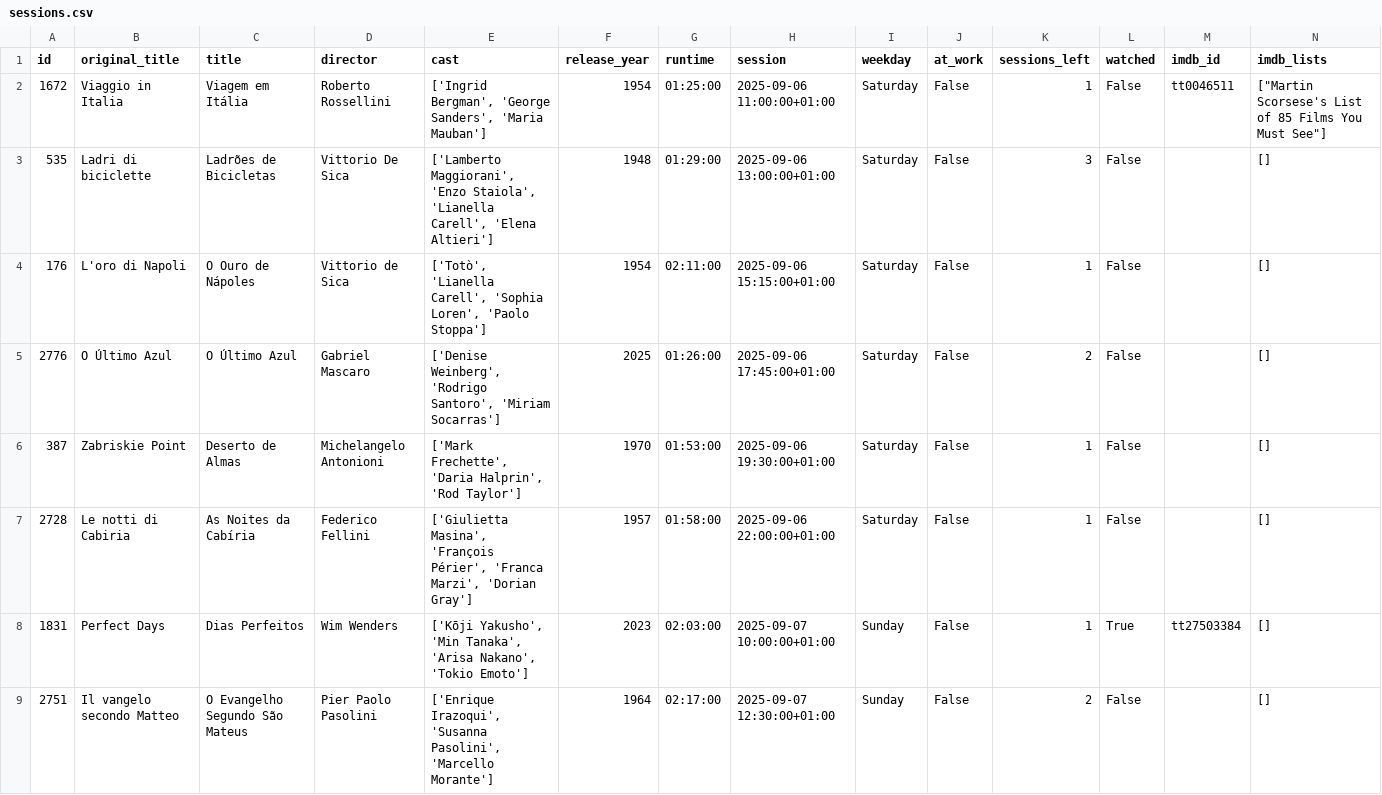
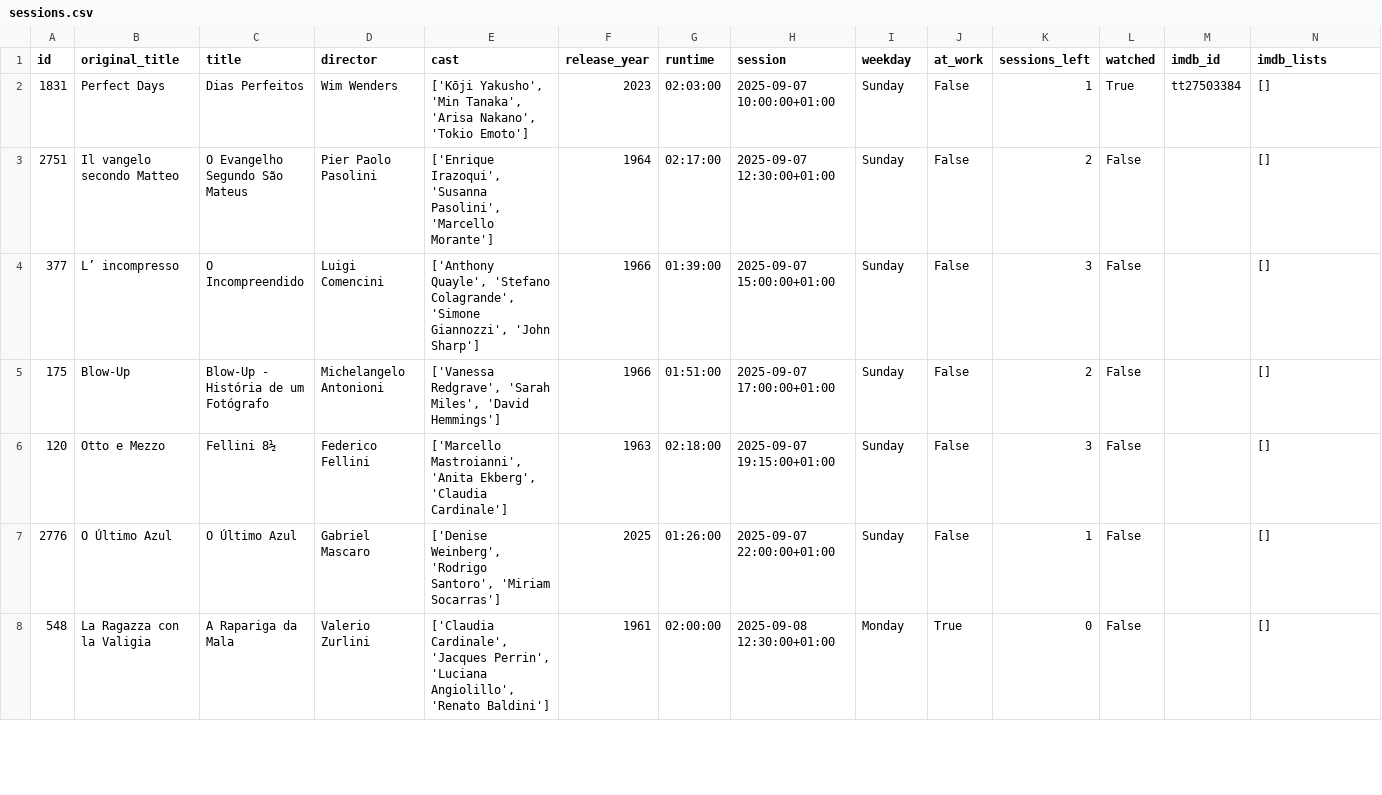
Before and after one commit to andrebastosdias/medeia-imdb, a CSV file: data/sessions.csv, drawn as a sheet; only a part is shown; the shorter side is filled out with more unchanged rows; rows hold the shown columns only; the diff names each change by its address in the sheet, - before the commit and + after, or states it on an @@ line.

```diff
--- a/data/sessions.csv
+++ b/data/sessions.csv
-row 2: 1672 | Viaggio in Italia | Viagem em Itália | Roberto Rossellini | ['Ingrid Bergman', 'George Sanders', 'Maria Mauban'] | 1954 | 01:25:00 | 2025-09-06 11:00:00+01:00 | Saturday | False | 1 | False | tt0046511 | ["Martin Scorsese's List of 85 Films You Must See"]
-row 3: 535 | Ladri di biciclette | Ladrões de Bicicletas | Vittorio De Sica | ['Lamberto Maggiorani', 'Enzo Staiola', 'Lianella Carell', 'Elena Altieri'] | 1948 | 01:29:00 | 2025-09-06 13:00:00+01:00 | Saturday | False | 3 | False |  | []
-row 4: 176 | L'oro di Napoli | O Ouro de Nápoles | Vittorio de Sica | ['Totò', 'Lianella Carell', 'Sophia Loren', 'Paolo Stoppa'] | 1954 | 02:11:00 | 2025-09-06 15:15:00+01:00 | Saturday | False | 1 | False |  | []
-row 5: 2776 | O Último Azul | O Último Azul | Gabriel Mascaro | ['Denise Weinberg', 'Rodrigo Santoro', 'Miriam Socarras'] | 2025 | 01:26:00 | 2025-09-06 17:45:00+01:00 | Saturday | False | 2 | False |  | []
-row 6: 387 | Zabriskie Point | Deserto de Almas | Michelangelo Antonioni | ['Mark Frechette', 'Daria Halprin', 'Rod Taylor'] | 1970 | 01:53:00 | 2025-09-06 19:30:00+01:00 | Saturday | False | 1 | False |  | []
-row 7: 2728 | Le notti di Cabiria | As Noites da Cabíria | Federico Fellini | ['Giulietta Masina', 'François Périer', 'Franca Marzi', 'Dorian Gray'] | 1957 | 01:58:00 | 2025-09-06 22:00:00+01:00 | Saturday | False | 1 | False |  | []
```
Also changed, not shown: data/movies.csv.
